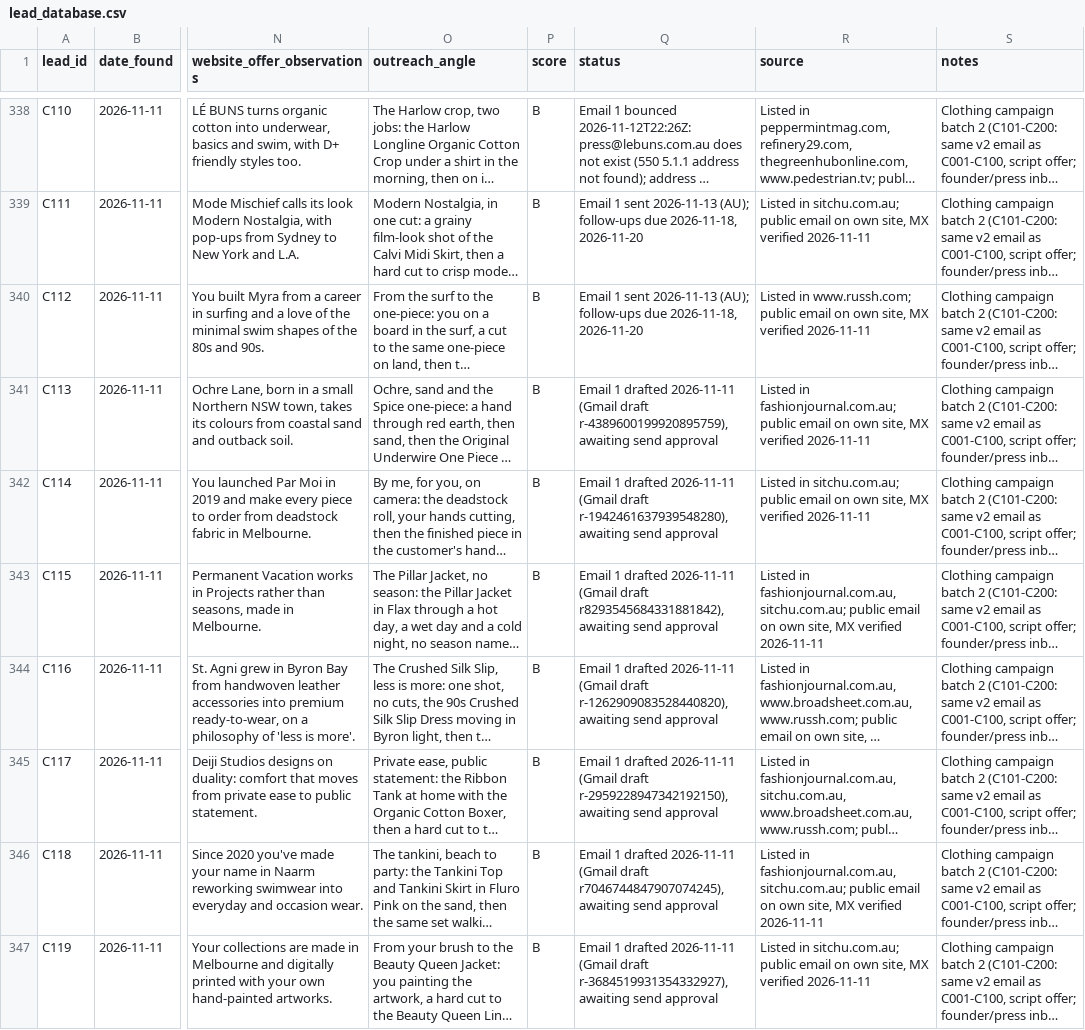
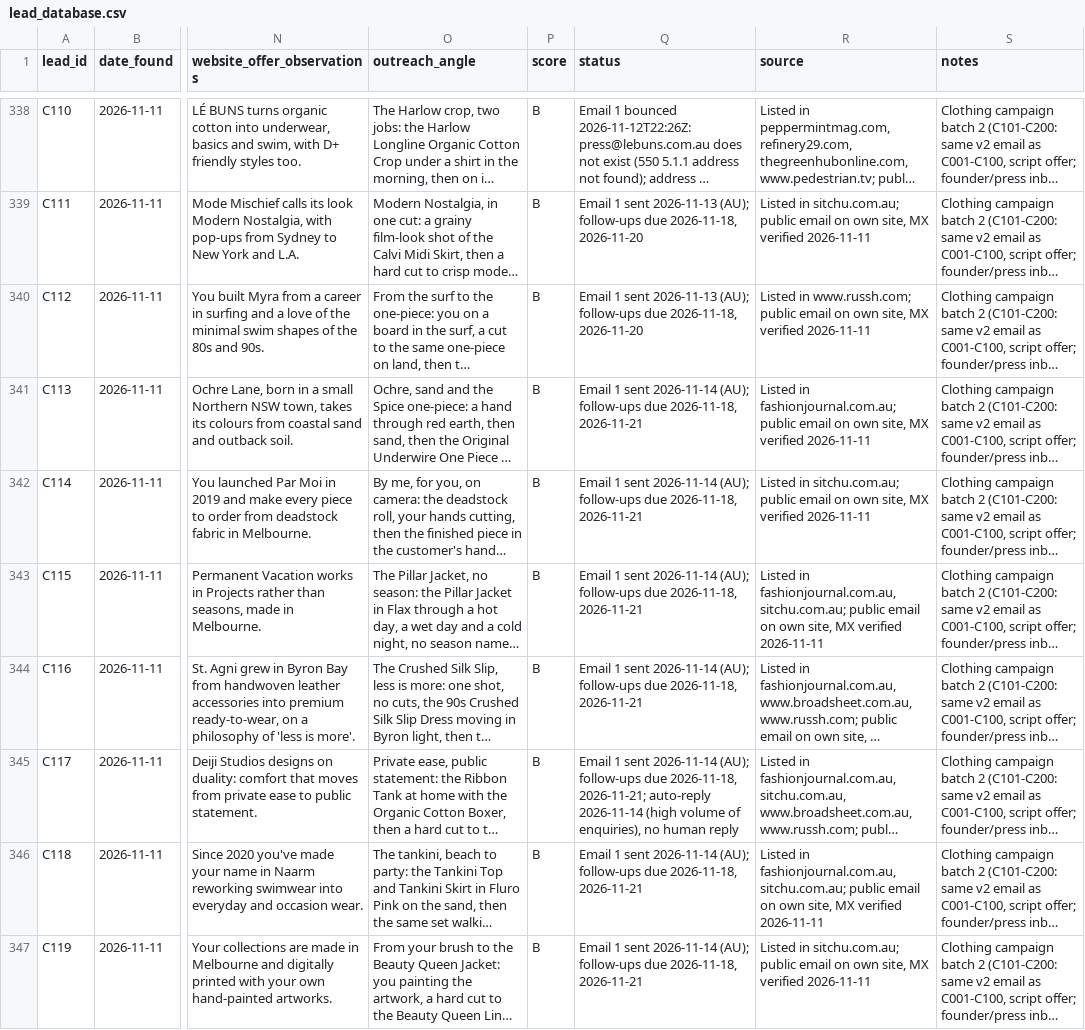
Before and after one commit to mueez-ops/Ads-automation, a CSV file: leads/lead_database.csv, drawn as a sheet; only a part is shown, gaps mark what is left out; long unchanged cells end in …; the diff covers the shown part only; the diff names each change by its address in the sheet, - before the commit and + after, or states it on an @@ line.

```diff
--- a/leads/lead_database.csv
+++ b/leads/lead_database.csv
-Q341 (status): Email 1 drafted 2026-11-11 (Gmail draft r-4389600199920895759), awaiting send approval
+Q341 (status): Email 1 sent 2026-11-14 (AU); follow-ups due 2026-11-18, 2026-11-21
-Q342 (status): Email 1 drafted 2026-11-11 (Gmail draft r-1942461637939548280), awaiting send approval
+Q342 (status): Email 1 sent 2026-11-14 (AU); follow-ups due 2026-11-18, 2026-11-21
-Q343 (status): Email 1 drafted 2026-11-11 (Gmail draft r8293545684331881842), awaiting send approval
+Q343 (status): Email 1 sent 2026-11-14 (AU); follow-ups due 2026-11-18, 2026-11-21
-Q344 (status): Email 1 drafted 2026-11-11 (Gmail draft r-1262909083528440820), awaiting send approval
+Q344 (status): Email 1 sent 2026-11-14 (AU); follow-ups due 2026-11-18, 2026-11-21
-Q345 (status): Email 1 drafted 2026-11-11 (Gmail draft r-2959228947342192150), awaiting send approval
+Q345 (status): Email 1 sent 2026-11-14 (AU); follow-ups due 2026-11-18, 2026-11-21; auto-reply 2026-11-14 (high volume of enquiries), no human reply
-Q346 (status): Email 1 drafted 2026-11-11 (Gmail draft r7046744847907074245), awaiting send approval
+Q346 (status): Email 1 sent 2026-11-14 (AU); follow-ups due 2026-11-18, 2026-11-21
-Q347 (status): Email 1 drafted 2026-11-11 (Gmail draft r-3684519931354332927), awaiting send approval
+Q347 (status): Email 1 sent 2026-11-14 (AU); follow-ups due 2026-11-18, 2026-11-21
```
Also changed, not shown: 80 edited cells elsewhere in this file, outreach/messages_queue.csv, outreach/send_schedule.csv, 2 other files.
